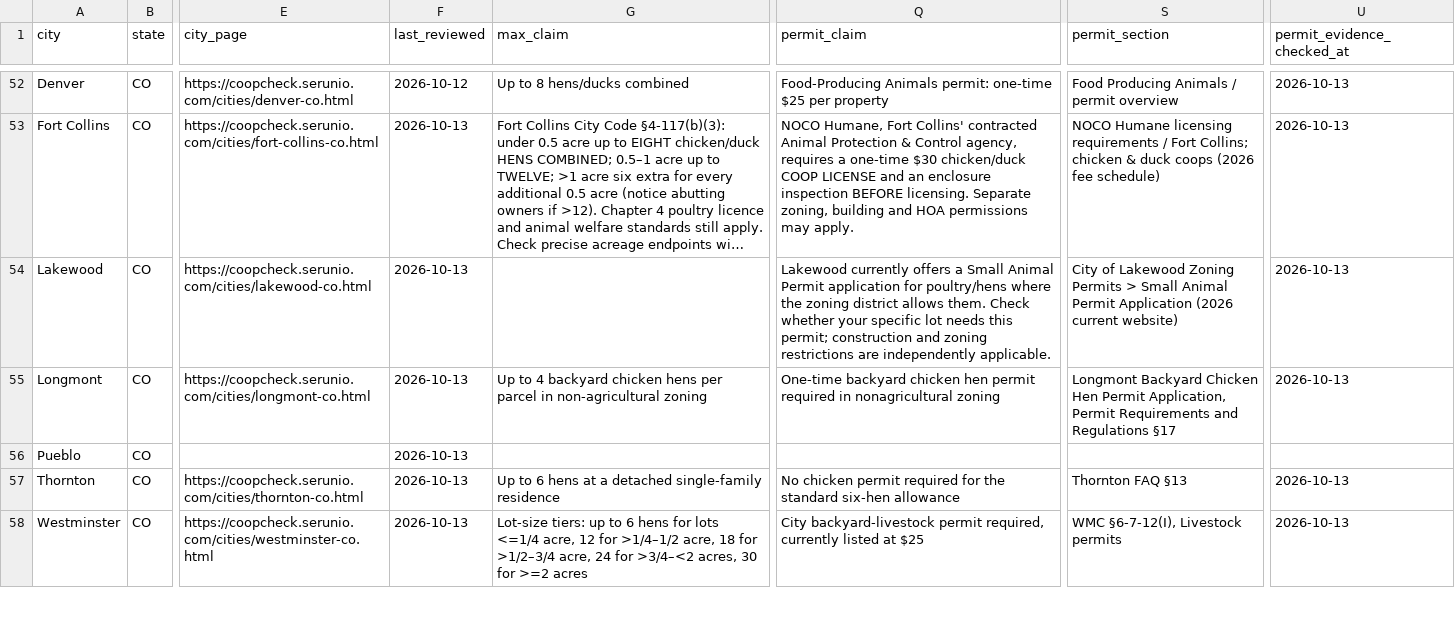
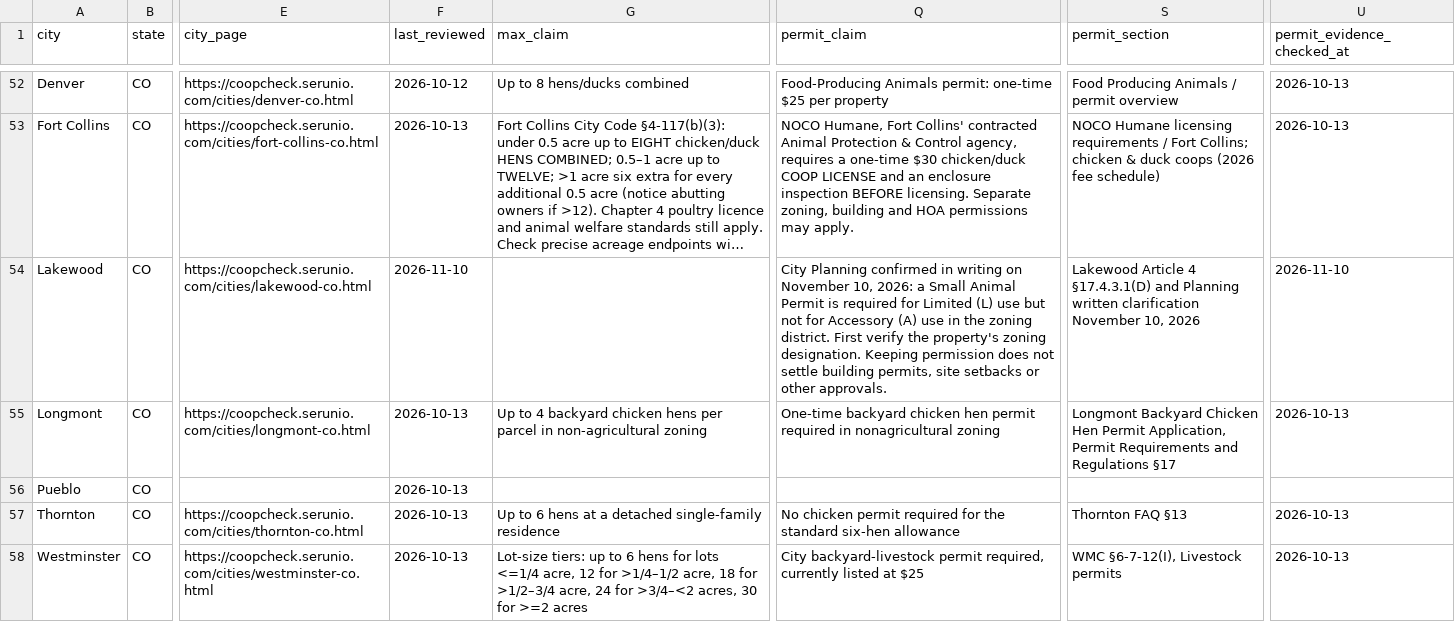
Before and after one commit to DragonChenCL/CoopCheck, a CSV file: site/research/2026-city-chicken-law-evidence.csv, drawn as a sheet; only a part is shown, gaps mark what is left out; long unchanged cells end in …; the diff names each change by its address in the sheet, - before the commit and + after, or states it on an @@ line.

Commit message:
fix(policy): publish verified Lakewood November 2026 zoning clarification (#84)
* fix(policy): publish Lakewood's written 36 sq ft / A-L permit clarification

* test(diagnostic): show generated-file drift for Lakewood PR

* fix(ci): sync generated Lakewood city content and valid sitemap XML

* test(seo): keep November 11 Lakewood lastmod while guarding unchanged city pages

* fix(dataset): sync Lakewood permit evidence with public CSV export

```diff
--- a/site/research/2026-city-chicken-law-evidence.csv
+++ b/site/research/2026-city-chicken-law-evidence.csv
-F54 (last_reviewed): 2026-10-13
+F54 (last_reviewed): 2026-11-10
-Q54 (permit_claim): Lakewood currently offers a Small Animal Permit application for poultry/hens where the zoning district allows them. Check whether your specific lot needs this permit; construction and zoning restrictions are independently applicable.
+Q54 (permit_claim): City Planning confirmed in writing on November 10, 2026: a Small Animal Permit is required for Limited (L) use but not for Accessory (A) use in the zoning district. First verify the property's zoning designation. Keeping permission does not settle building permits, site setbacks or other approvals.
-S54 (permit_section): City of Lakewood Zoning Permits > Small Animal Permit Application (2026 current website)
+S54 (permit_section): Lakewood Article 4 §17.4.3.1(D) and Planning written clarification November 10, 2026
-U54 (permit_evidence_checked_at): 2026-10-13
+U54 (permit_evidence_checked_at): 2026-11-10
```
Also changed, not shown: 12 other files.
